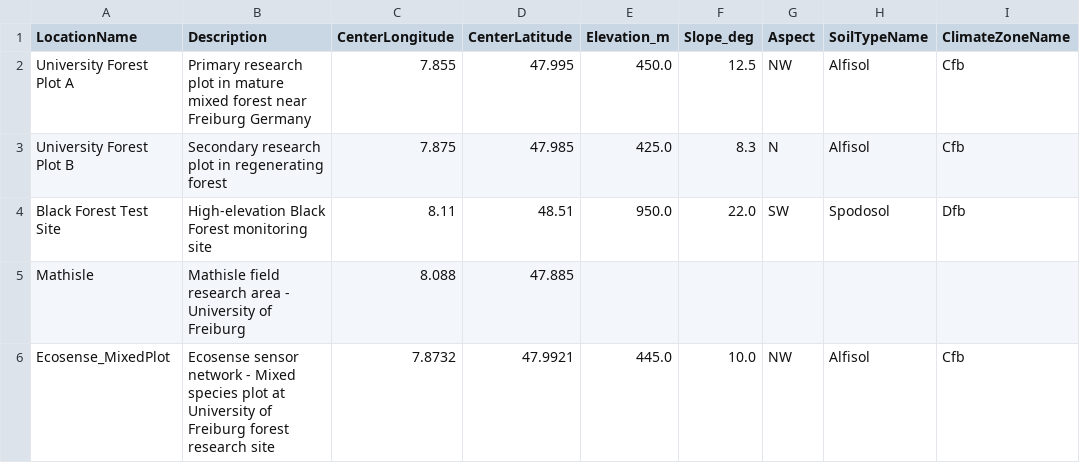
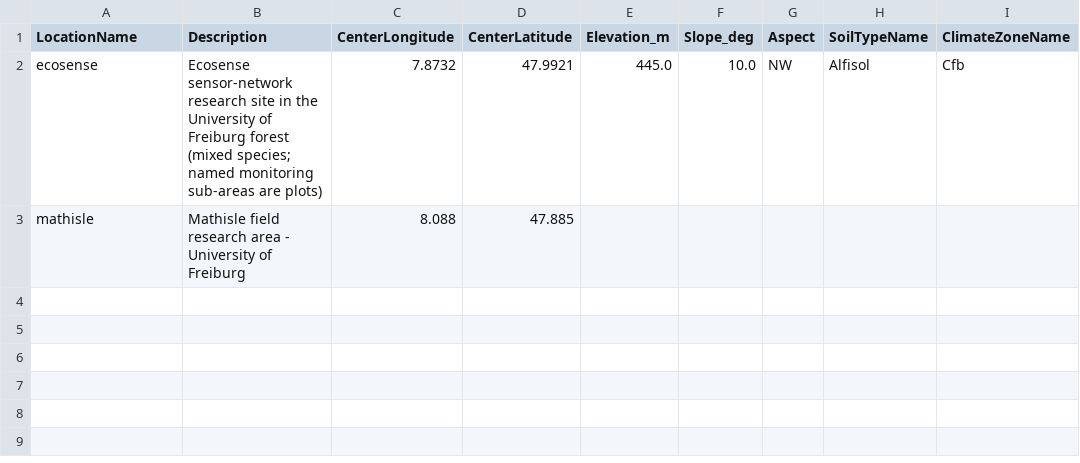
Before and after one commit to XRFutureForests/digital-twin-db, a CSV file: data/lookups/locations.csv, drawn as a sheet.

```diff
--- a/data/lookups/locations.csv
+++ b/data/lookups/locations.csv
@@ -1,6 +1,3 @@
 LocationName,Description,CenterLongitude,CenterLatitude,Elevation_m,Slope_deg,Aspect,SoilTypeName,ClimateZoneName
-University Forest Plot A,Primary research plot in mature mixed forest near Freiburg Germany,7.855,47.995,450.0,12.5,NW,Alfisol,Cfb
-University Forest Plot B,Secondary research plot in regenerating forest,7.875,47.985,425.0,8.3,N,Alfisol,Cfb
-Black Forest Test Site,High-elevation Black Forest monitoring site,8.11,48.51,950.0,22.0,SW,Spodosol,Dfb
-Mathisle,Mathisle field research area - University of Freiburg,8.088,47.885,,,,,
-Ecosense_MixedPlot,Ecosense sensor network - Mixed species plot at University of Freiburg forest research site,7.8732,47.9921,445.0,10.0,NW,Alfisol,Cfb
+ecosense,Ecosense sensor-network research site in the University of Freiburg forest (mixed species; named monitoring sub-areas are plots),7.8732,47.9921,445.0,10.0,NW,Alfisol,Cfb
+mathisle,Mathisle field research area - University of Freiburg,8.088,47.885,,,,,
```
Also changed, not shown: data/lookups/bark_characteristics.csv, data/lookups/branching_patterns.csv, 23 other files.
